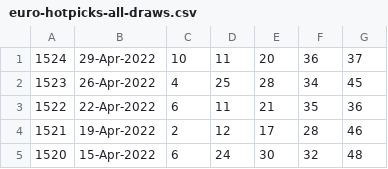
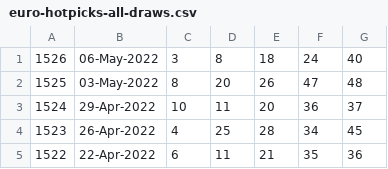
Before and after one commit to pastorcmentarny/DomJavaKB, a CSV file: data/lotto/euro-hotpicks-all-draws.csv, drawn as a sheet; only a part is shown; the shorter side is filled out with more unchanged rows; the diff names each change by its address in the sheet, - before the commit and + after, or states it on an @@ line.

```diff
--- a/data/lotto/euro-hotpicks-all-draws.csv
+++ b/data/lotto/euro-hotpicks-all-draws.csv
+row 1: 1526 | 06-May-2022 | 3 | 8 | 18 | 24 | 40
+row 2: 1525 | 03-May-2022 | 8 | 20 | 26 | 47 | 48
```
Also changed, not shown: data/lotto/euro-all-draws.csv, data/lotto/lotto-hotpicks-all-draws.csv, 6 other files.
